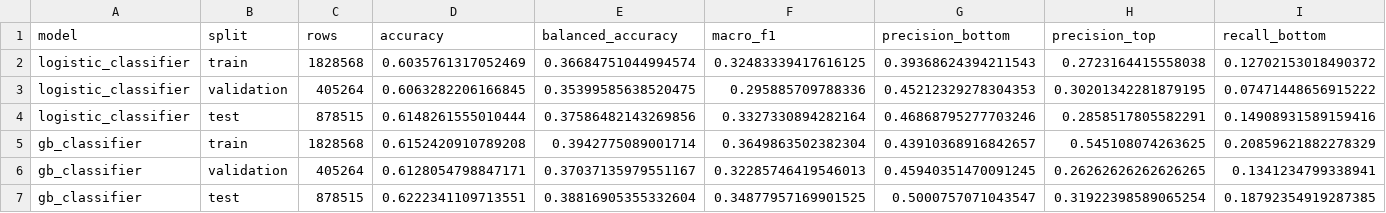
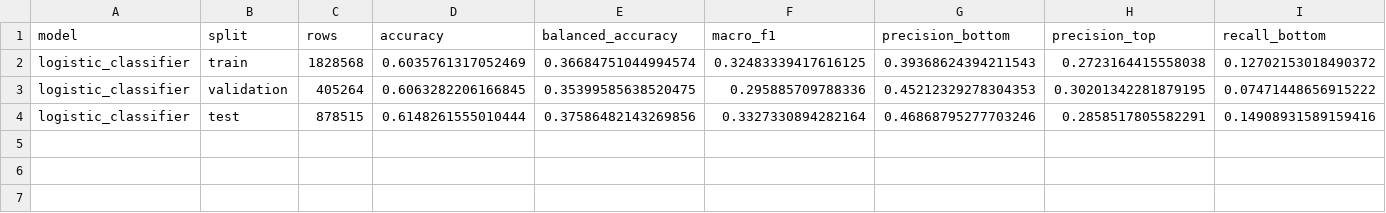
Before and after one commit to clemeddeb/ML_For_Cross-Sectional_Stock_Return_Prediction, a CSV file: outputs/tables/baseline_classifier_metrics.csv, drawn as a sheet; only a part is shown; rows hold the shown columns only; the diff names each change by its address in the sheet, - before the commit and + after, or states it on an @@ line.

```diff
--- a/outputs/tables/baseline_classifier_metrics.csv
+++ b/outputs/tables/baseline_classifier_metrics.csv
-row 5: gb_classifier | train | 1828568 | 0.6152420910789208 | 0.3942775089001714 | 0.3649863502382304 | 0.43910368916842657 | 0.545108074263625 | 0.20859621882278329
-row 6: gb_classifier | validation | 405264 | 0.6128054798847171 | 0.37037135979551167 | 0.32285746419546013 | 0.45940351470091245 | 0.26262626262626265 | 0.1341234799338941
-row 7: gb_classifier | test | 878515 | 0.6222341109713551 | 0.38816905355332604 | 0.34877957169901525 | 0.5000757071043547 | 0.31922398589065254 | 0.18792354919287385
```
Also changed, not shown: outputs/tables/baseline_classifier_confusion_matrices.csv, outputs/tables/baseline_model_selection_summary.csv, 17 other files.
